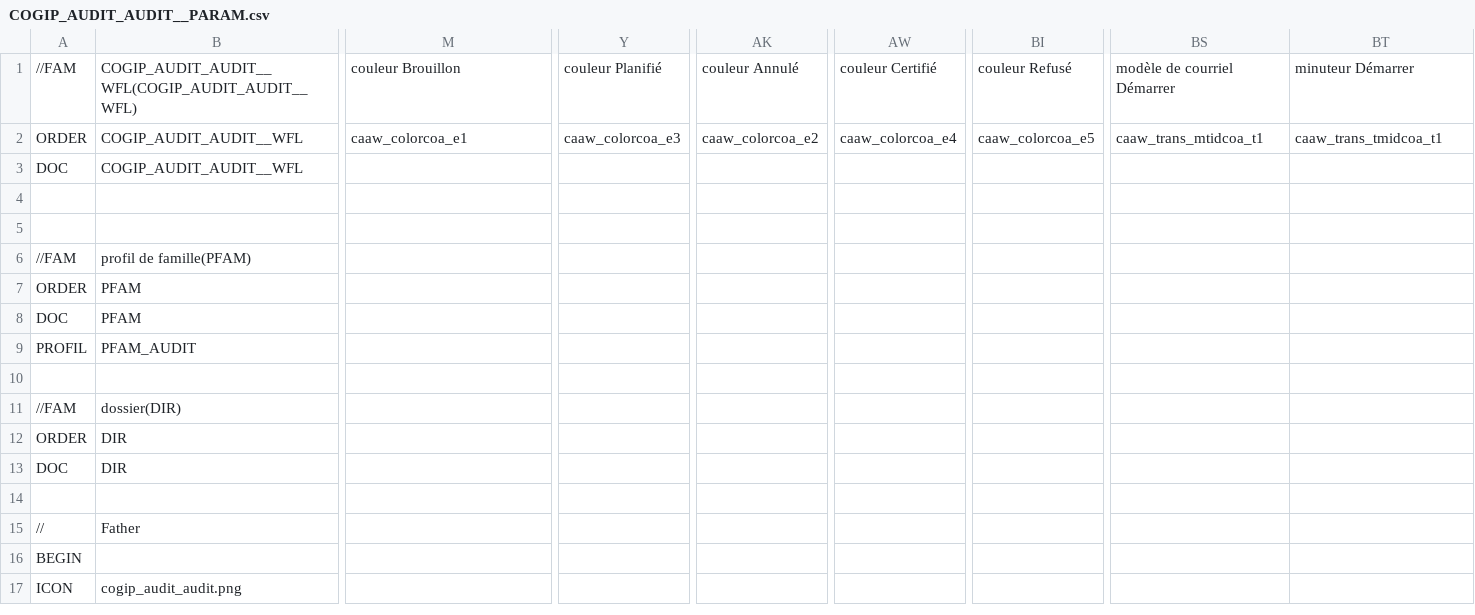
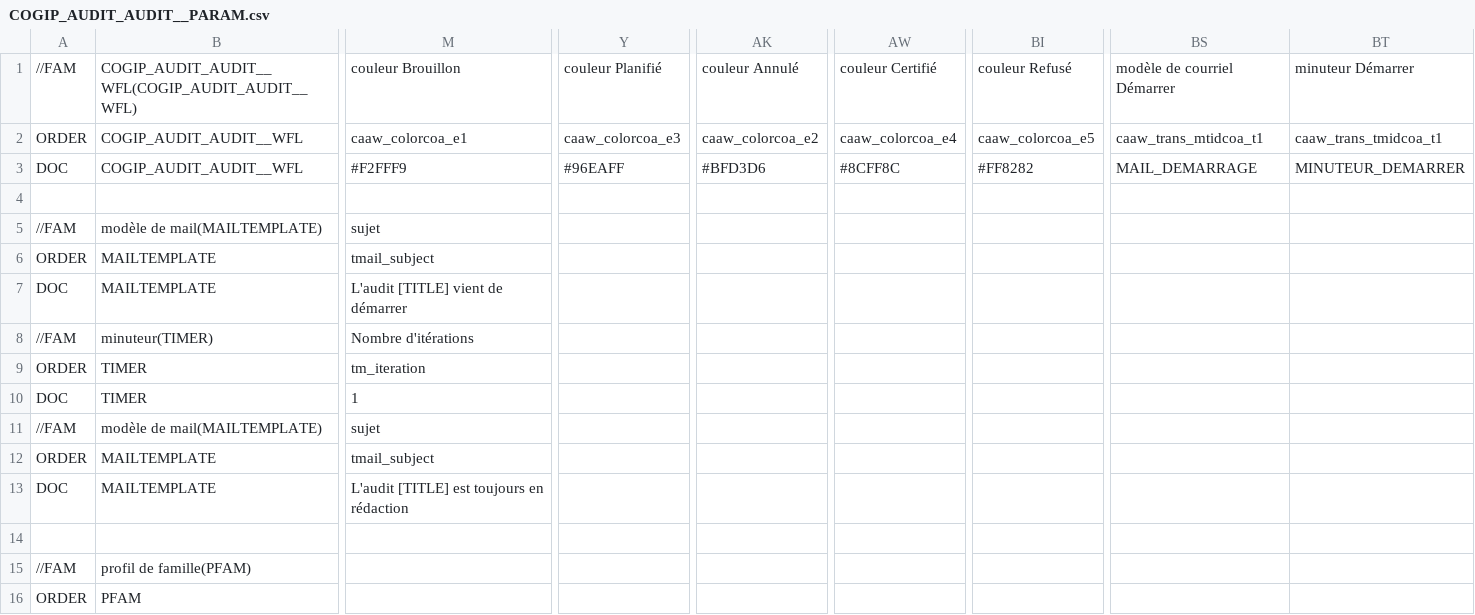
Before and after one commit to cbonnissent/dynacase-quick-start-code, a CSV file: COGIP_AUDIT/COGIP_AUDIT_AUDIT__PARAM.csv, drawn as a sheet; only a part is shown, gaps mark what is left out; the shorter side is filled out with more unchanged rows; rows hold the shown columns only; the diff names each change by its address in the sheet, - before the commit and + after, or states it on an @@ line.

Commit message:
param wfl (3.2-after-40-30)

```diff
--- a/COGIP_AUDIT/COGIP_AUDIT_AUDIT__PARAM.csv
+++ b/COGIP_AUDIT/COGIP_AUDIT_AUDIT__PARAM.csv
-M3: (empty)
+M3: #F2FFF9
-Y3: (empty)
+Y3: #96EAFF
-AK3: (empty)
+AK3: #BFD3D6
-AW3: (empty)
+AW3: #8CFF8C
-BI3: (empty)
+BI3: #FF8282
-BS3: (empty)
+BS3: MAIL_DEMARRAGE
-BT3: (empty)
+BT3: MINUTEUR_DEMARRER
+row 5: //FAM | modèle de mail(MAILTEMPLATE) | sujet
+row 6: ORDER | MAILTEMPLATE | tmail_subject
+row 7: DOC | MAILTEMPLATE | L'audit [TITLE] vient de démarrer
+row 8: //FAM | minuteur(TIMER) | Nombre d'itérations
+row 9: ORDER | TIMER | tm_iteration
+row 10: DOC | TIMER | 1
+row 11: //FAM | modèle de mail(MAILTEMPLATE) | sujet
+row 12: ORDER | MAILTEMPLATE | tmail_subject
+row 13: DOC | MAILTEMPLATE | L'audit [TITLE] est toujours en rédaction
```
Also changed, not shown: COGIP_AUDIT/COGIP_AUDIT_AUDIT__WFL.csv, 9 other files.
